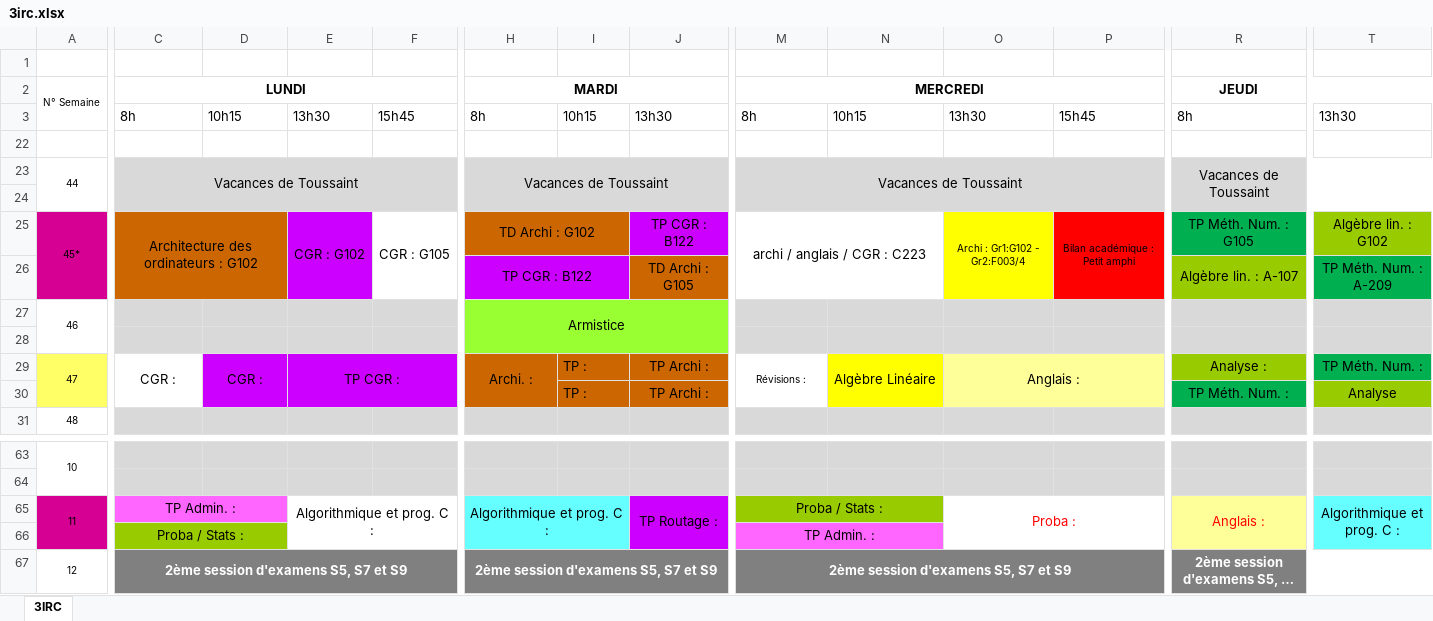
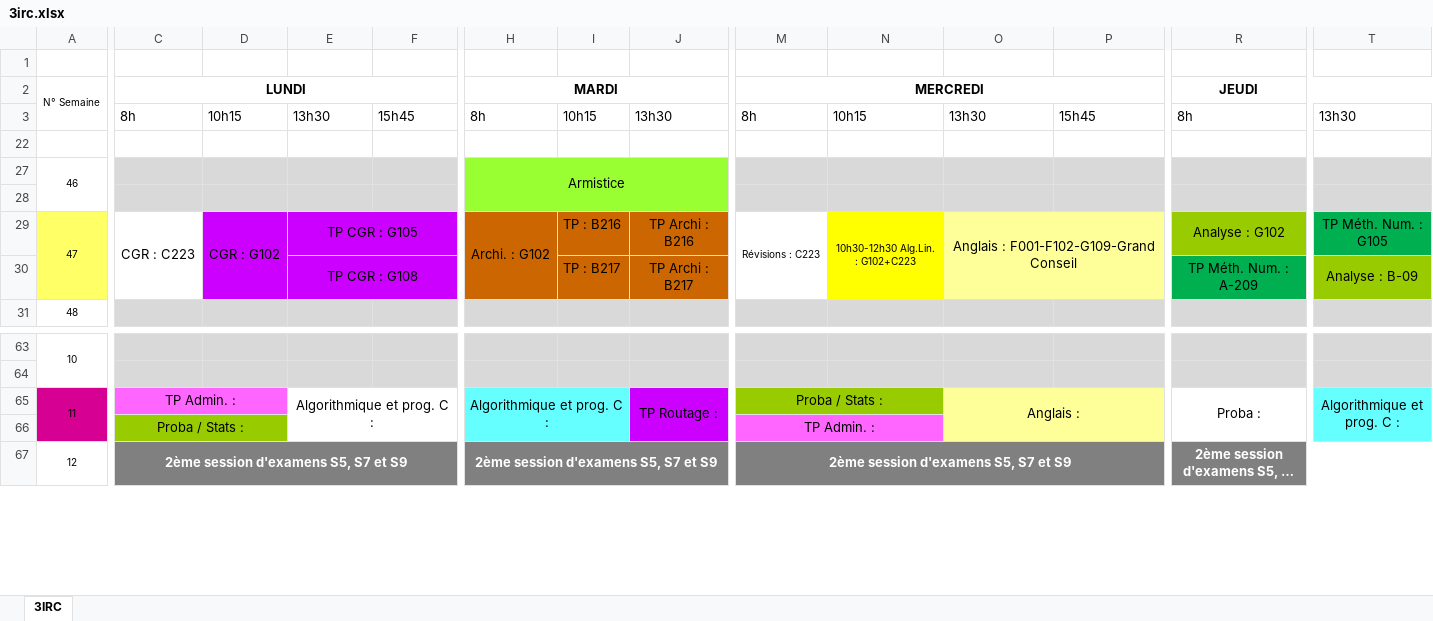
Before and after one commit to Amoki/CPE-Lyon-iCalendar, an Excel workbook: files/3irc.xlsx, sheet 3IRC, drawn as a sheet; only a part is shown, gaps mark what is left out; long unchanged cells end in …; values as stored, in another font and other column widths than the file's, no borders; rows hold the shown columns only; the diff covers the shown part only; the diff names each change by its address in the sheet, - before the commit and + after, or states it on an @@ line.

```diff
--- a/files/3irc.xlsx (sheet 3IRC)
+++ b/files/3irc.xlsx (sheet 3IRC)
@@ row 23 hidden: 44 | Vacances de Toussaint |  |  |  | Vacances de Toussaint |  |  | Vacances de Toussaint |  |  |  | Vacances de Toussaint @@
@@ row 24 hidden: (empty) @@
@@ row 25 hidden: 45* | Architecture des ordinateurs : G102 |  | CGR : G102 | CGR : G105 | TD Archi : G102 |  | TP CGR : B122 | archi / anglais / CGR : C223 |  | Archi : Gr1:G102 - Gr2:F003/4 | Bilan académique : Petit amphi | TP Méth. Num. : G105 | Algèbre lin. : G102 @@
-row 26:  |  |  |  |  | TP CGR : B122 |  | TD Archi : G105 |  |  |  |  | Algèbre lin. : A-107 | TP Méth. Num. : A-209
-C29: CGR :
+C29: CGR : C223
-D29: CGR :
+D29: CGR : G102
-E29: TP CGR :
+E29: TP CGR : G105
-E29:F30 merged
+E29:F29 merged
-H29: Archi. :
+H29: Archi. : G102
-I29: TP :
+I29: TP : B216
-J29: TP Archi :
+J29: TP Archi : B216
-M29: Révisions :
+M29: Révisions : C223
-N29: Algèbre Linéaire
+N29: 10h30-12h30 Alg.Lin. : G102+C223
@@ N29 text size: smaller @@
-O29: Anglais :
+O29: Anglais : F001-F102-G109-Grand Conseil
-R29: Analyse :
+R29: Analyse : G102
-T29: TP Méth. Num. :
+T29: TP Méth. Num. : G105
-E30: (empty)
+E30: TP CGR : G108
+E30:F30 merged
-I30: TP :
+I30: TP : B217
-J30: TP Archi :
+J30: TP Archi : B217
-R30: TP Méth. Num. :
+R30: TP Méth. Num. : A-209
-T30: Analyse
+T30: Analyse : B-09
-O65: Proba :
+O65: Anglais :
-O65:P66 fill: none
+O65:P66 fill: #FFFF99
-O65 text colour: #FF0000
+O65 text colour: black
-R65: Anglais :
+R65: Proba :
-R65 text colour: #FF0000
+R65 text colour: black
-R65:R66 fill: #FFFF99
+R65:R66 fill: none
```
Also changed, not shown: 4 edited cells, cell formats and merged cells elsewhere in this sheet, hidden cells, files/4irc.xlsx, files/5irc.xlsx.
